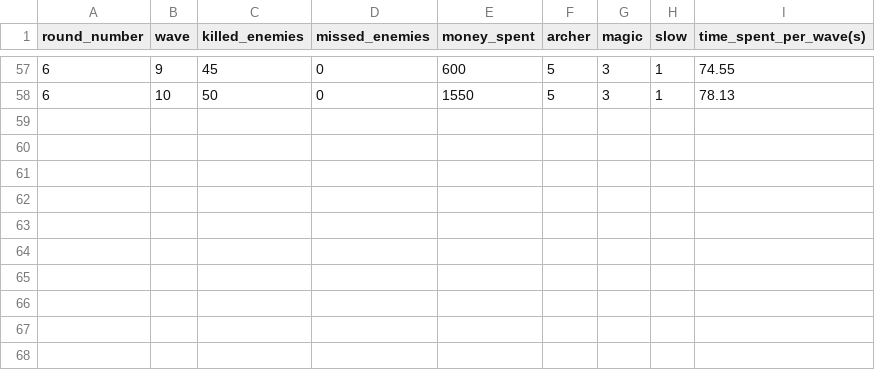
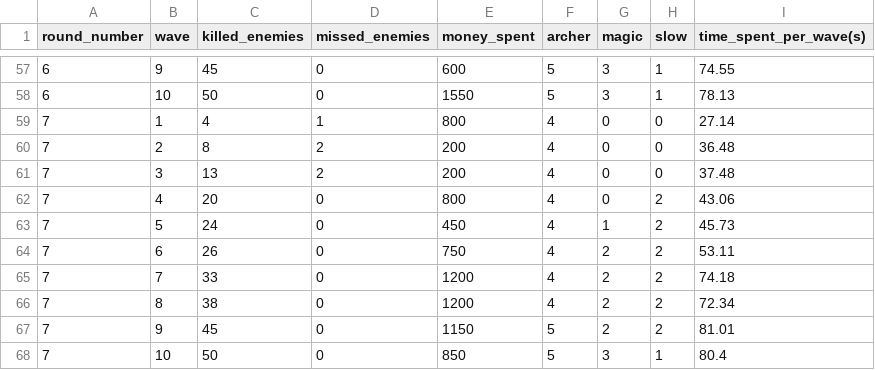
Before and after one commit to PattadonUdompaipeuk/Tower-Defense-Game, a CSV file: game_data.csv, drawn as a sheet; only a part is shown, gaps mark what is left out; the diff names each change by its address in the sheet, - before the commit and + after, or states it on an @@ line.

```diff
--- a/game_data.csv
+++ b/game_data.csv
+row 59: 7 | 1 | 4 | 1 | 800 | 4 | 0 | 0 | 27.14
+row 60: 7 | 2 | 8 | 2 | 200 | 4 | 0 | 0 | 36.48
+row 61: 7 | 3 | 13 | 2 | 200 | 4 | 0 | 0 | 37.48
+row 62: 7 | 4 | 20 | 0 | 800 | 4 | 0 | 2 | 43.06
+row 63: 7 | 5 | 24 | 0 | 450 | 4 | 1 | 2 | 45.73
+row 64: 7 | 6 | 26 | 0 | 750 | 4 | 2 | 2 | 53.11
+row 65: 7 | 7 | 33 | 0 | 1200 | 4 | 2 | 2 | 74.18
+row 66: 7 | 8 | 38 | 0 | 1200 | 4 | 2 | 2 | 72.34
+row 67: 7 | 9 | 45 | 0 | 1150 | 5 | 2 | 2 | 81.01
+row 68: 7 | 10 | 50 | 0 | 850 | 5 | 3 | 1 | 80.4
```
Also changed, not shown: 18 other files.
